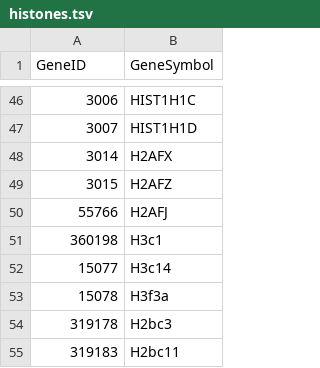
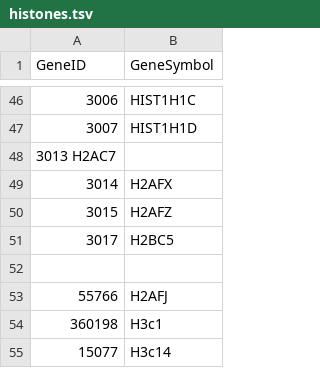
Before and after one commit to asalt/tackle, a TSV file: tackle/data/histones.tsv, drawn as a sheet; only a part is shown, gaps mark what is left out; the shorter side is filled out with more unchanged rows; the diff covers the shown part only; the diff names each change by its address in the sheet, - before the commit and + after, or states it on an @@ line.

```diff
--- a/tackle/data/histones.tsv
+++ b/tackle/data/histones.tsv
+row 48: 3013 H2AC7
+row 51: 3017 | H2BC5
+row 52: (empty)
```
Also changed, not shown: 27 added rows and 20 removed rows elsewhere in this file, 26 other files.
